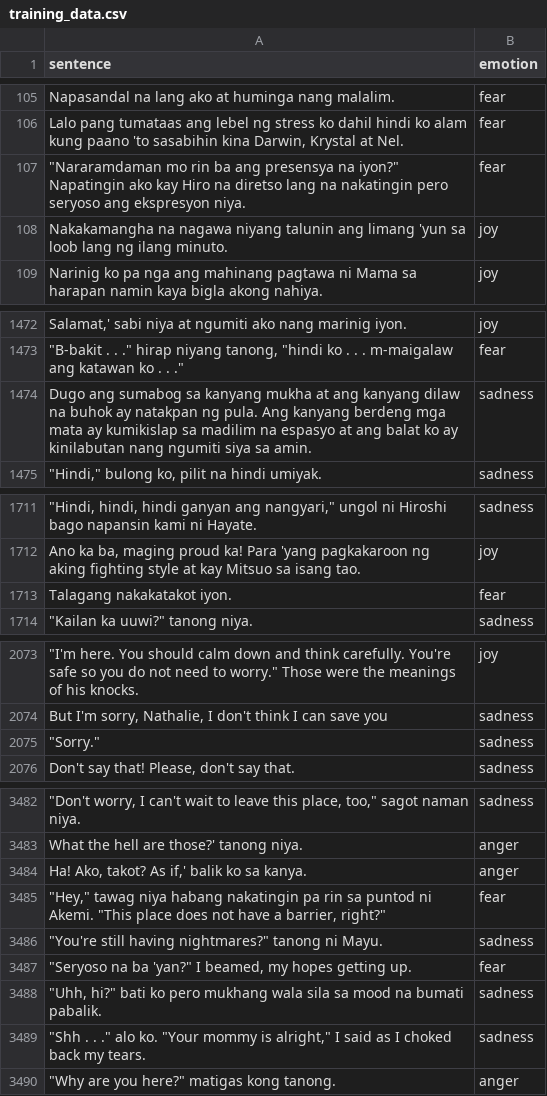
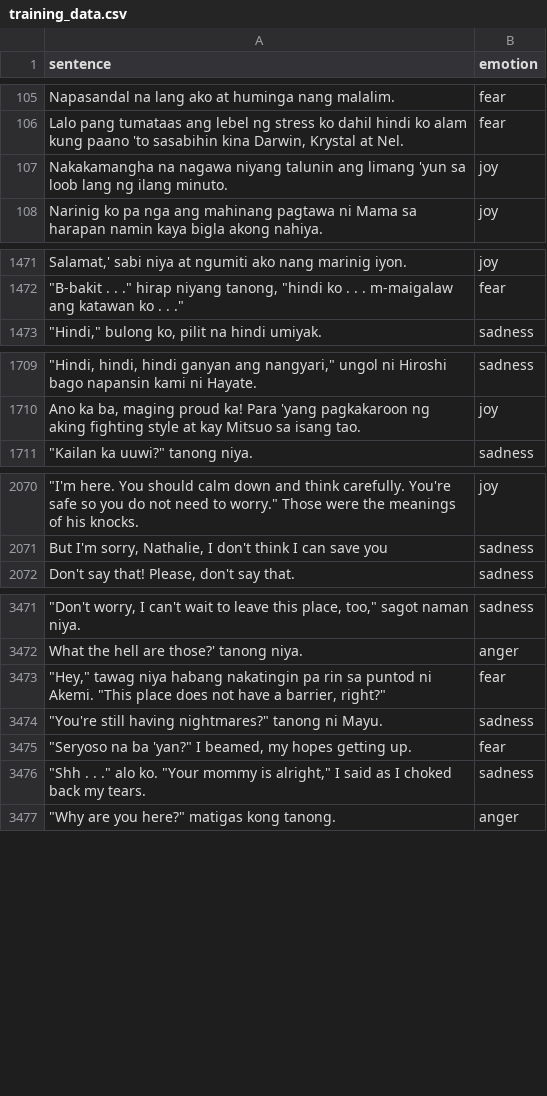
Before and after one commit to ashensn0w/Emotion-Recognition-System, a CSV file: backend/data/training_data.csv, drawn as a sheet; only a part is shown, gaps mark what is left out; the diff covers the shown part only; the diff names each change by its address in the sheet, - before the commit and + after, or states it on an @@ line.

Commit message:
final training data

```diff
--- a/backend/data/training_data.csv
+++ b/backend/data/training_data.csv
-row 107: "Nararamdaman mo rin ba ang presensya na iyon?" Napatingin ako kay Hiro na diretso lang na nakatingin pero seryoso ang ekspresyon niya. | fear
-row 1474: Dugo ang sumabog sa kanyang mukha at ang kanyang dilaw na buhok ay natakpan ng pula. Ang kanyang berdeng mga mata ay kumikislap sa madilim na espasyo at ang balat ko ay kinilabutan nang ngumiti siya sa amin. | sadness
-row 1713: Talagang nakakatakot iyon. | fear
-row 2075: "Sorry." | sadness
-row 3484: Ha! Ako, takot? As if,' balik ko sa kanya. | anger
-row 3488: "Uhh, hi?" bati ko pero mukhang wala sila sa mood na bumati pabalik. | sadness
```
Also changed, not shown: 7 removed rows and 3 edited cells elsewhere in this file, 1 other file.
